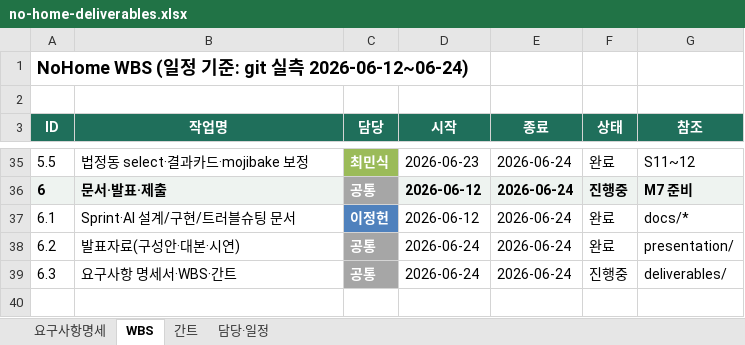
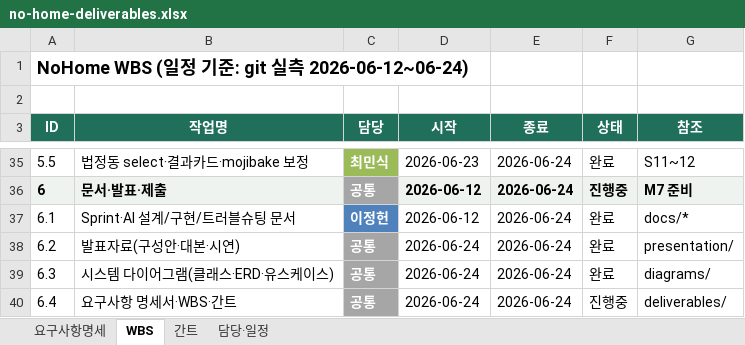
Before and after one commit to repechage-team/no-home-artifact, an Excel workbook: docs/deliverables/no-home-deliverables.xlsx, sheet WBS, drawn as a sheet; only a part is shown, gaps mark what is left out; values as stored, in another font and other column widths than the file's, no borders; addresses are those after the commit; the diff names each change by its address in the sheet, - before the commit and + after, or states it on an @@ line.

```diff
--- a/docs/deliverables/no-home-deliverables.xlsx (sheet WBS)
+++ b/docs/deliverables/no-home-deliverables.xlsx (sheet WBS)
+row 39: 6.3 | 시스템 다이어그램(클래스·ERD·유스케이스) | 공통 | 2026-06-24 | 2026-06-24 | 완료 | diagrams/
@@ column A (ID) renumbered from row 40 down @@
```
Also changed, not shown: sheet 요구사항명세, sheet 간트, 4 other files.
